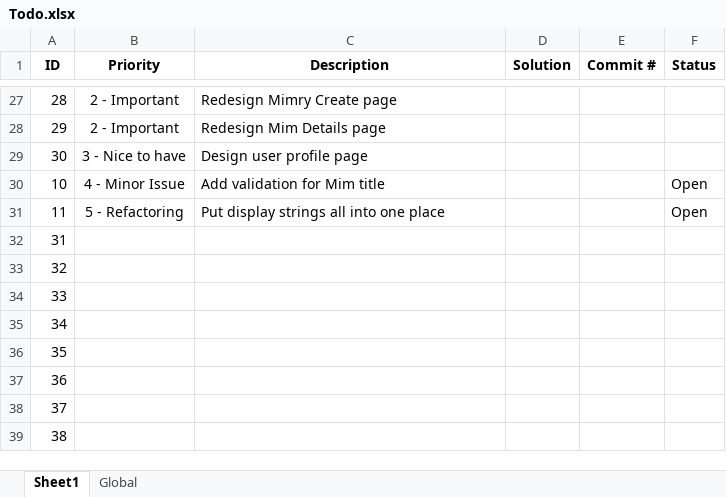
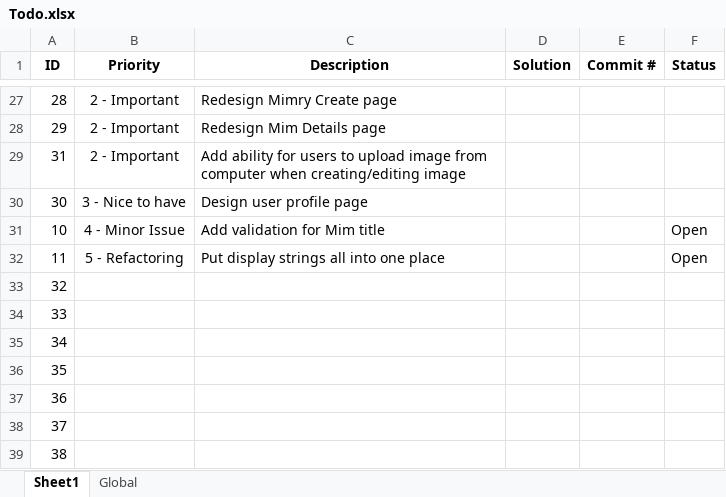
Before and after one commit to lhoang29/mimry, an Excel workbook: Todo.xlsx, sheet Sheet1, drawn as a sheet; only a part is shown, gaps mark what is left out; values as stored, in another font and other column widths than the file's, no borders; removed rows and columns are numbered as before the commit, all else as after; the diff names each change by its address in the sheet, - before the commit and + after, or states it on an @@ line.

Commit message:
Added more todos

```diff
--- a/Todo.xlsx (sheet Sheet1)
+++ b/Todo.xlsx (sheet Sheet1)
+row 29: 31 | 2 - Important | Add ability for users to upload image from computer when creating/editing image
-row 32: 31
```
